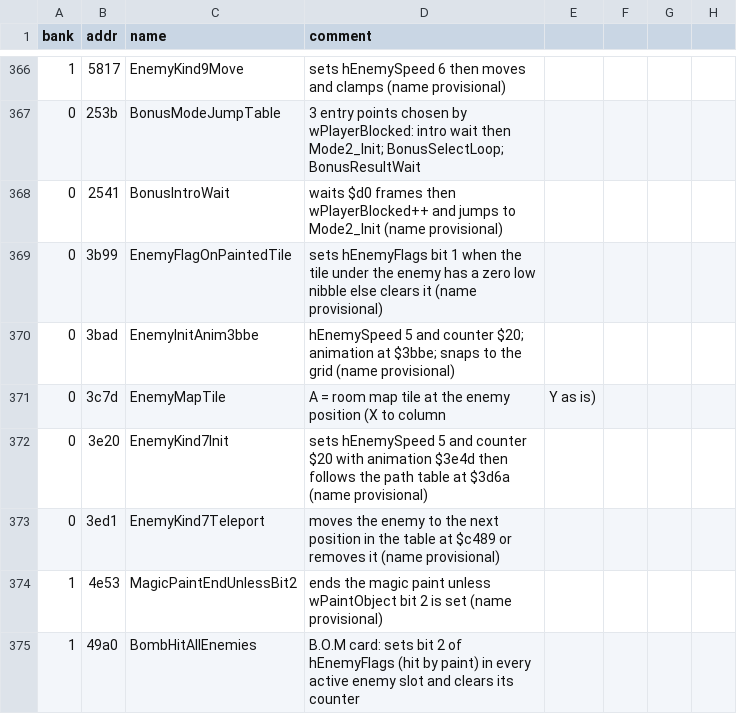
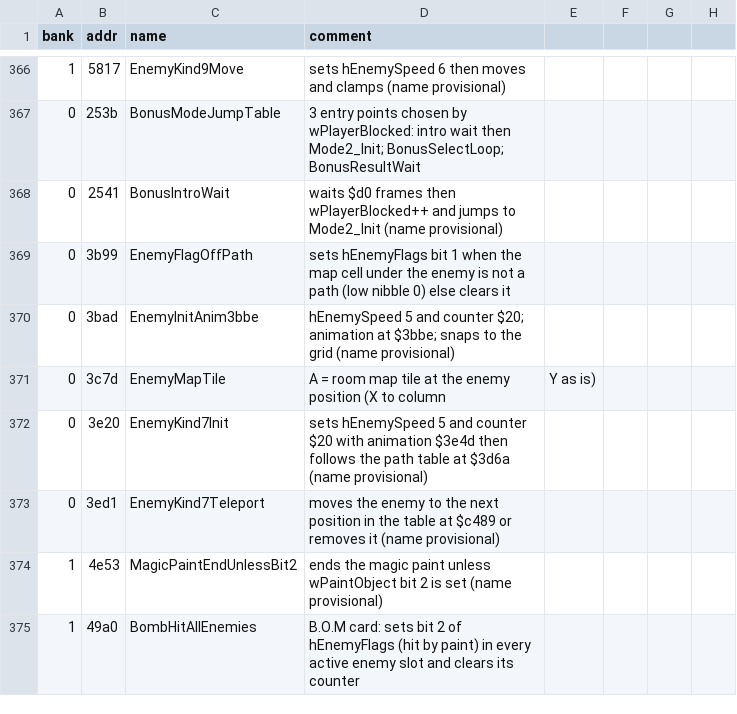
Before and after one commit to Tenome/Painter-Momopi-Decompilation, a CSV file: labels.csv, drawn as a sheet; only a part is shown, gaps mark what is left out.

```diff
--- a/labels.csv
+++ b/labels.csv
@@ -368,3 +368,3 @@ bank,addr,name,comment
 0,2541,BonusIntroWait,waits $d0 frames then wPlayerBlocked++ and jumps to Mode2_Init (name provisional)
-0,3b99,EnemyFlagOnPaintedTile,sets hEnemyFlags bit 1 when the tile under the enemy has a zero low nibble else clears it (name provisional)
+0,3b99,EnemyFlagOffPath,sets hEnemyFlags bit 1 when the map cell under the enemy is not a path (low nibble 0) else clears it
 0,3bad,EnemyInitAnim3bbe,hEnemySpeed 5 and counter $20; animation at $3bbe; snaps to the grid (name provisional)
```
Also changed, not shown: config/functions.tsv, 4 other files.
